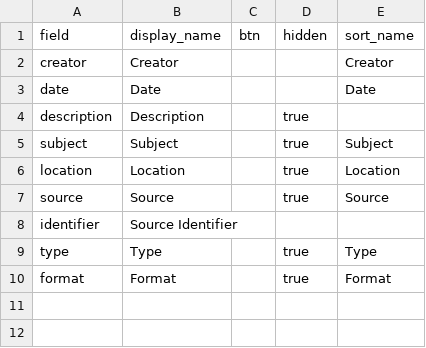
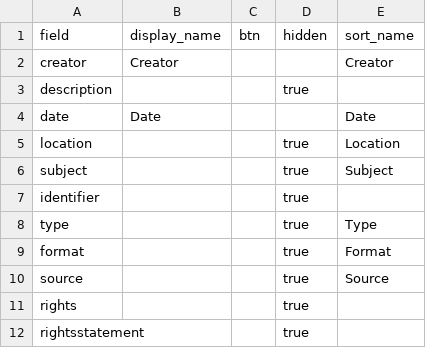
Before and after one commit to digbmc/germantown-y, a CSV file: _data/config-browse.csv, drawn as a sheet.

Commit message:
preview edit

```diff
--- a/_data/config-browse.csv
+++ b/_data/config-browse.csv
@@ -2,9 +2,11 @@ field,display_name,btn,hidden,sort_name
 creator,Creator,,,Creator
+description,,,true,
 date,Date,,,Date
-description,Description,,true,
-subject,Subject,,true,Subject
-location,Location,,true,Location
-source,Source,,true,Source
-identifier,Source Identifier,,
-type,Type,,true,Type
-format,Format,,true,Format
+location,,,true,Location
+subject,,,true,Subject
+identifier,,,true
+type,,,true,Type
+format,,,true,Format
+source,,,true,Source
+rights,,,true
+rightsstatement,,,true
```
